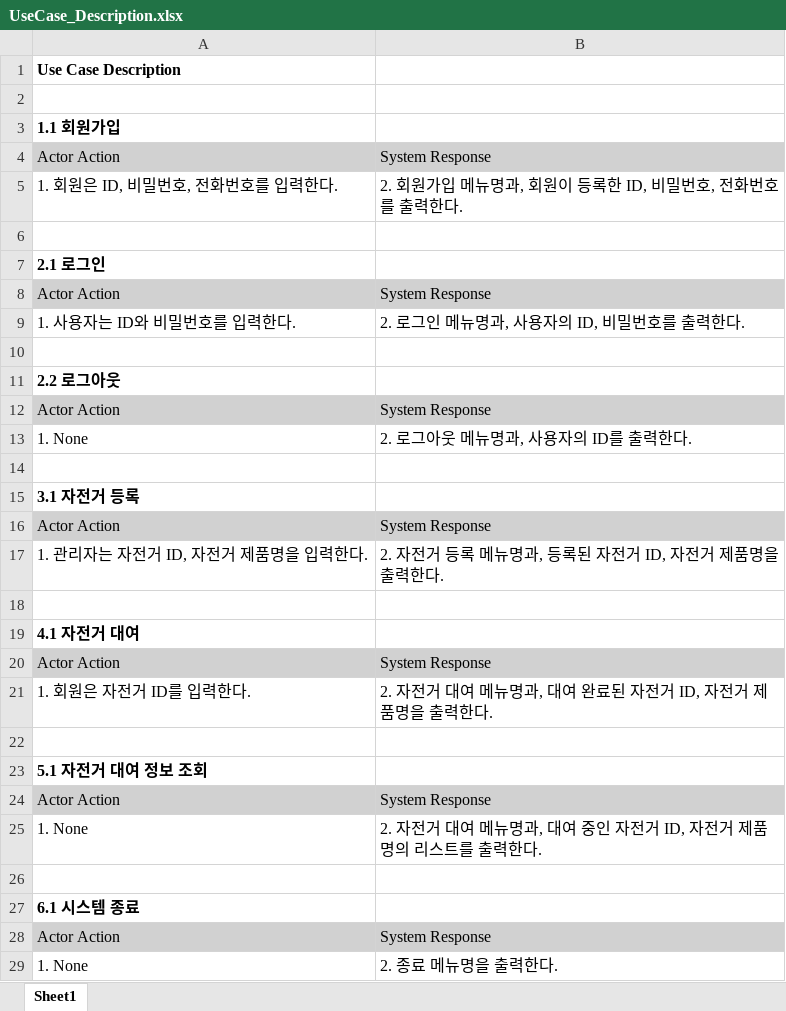
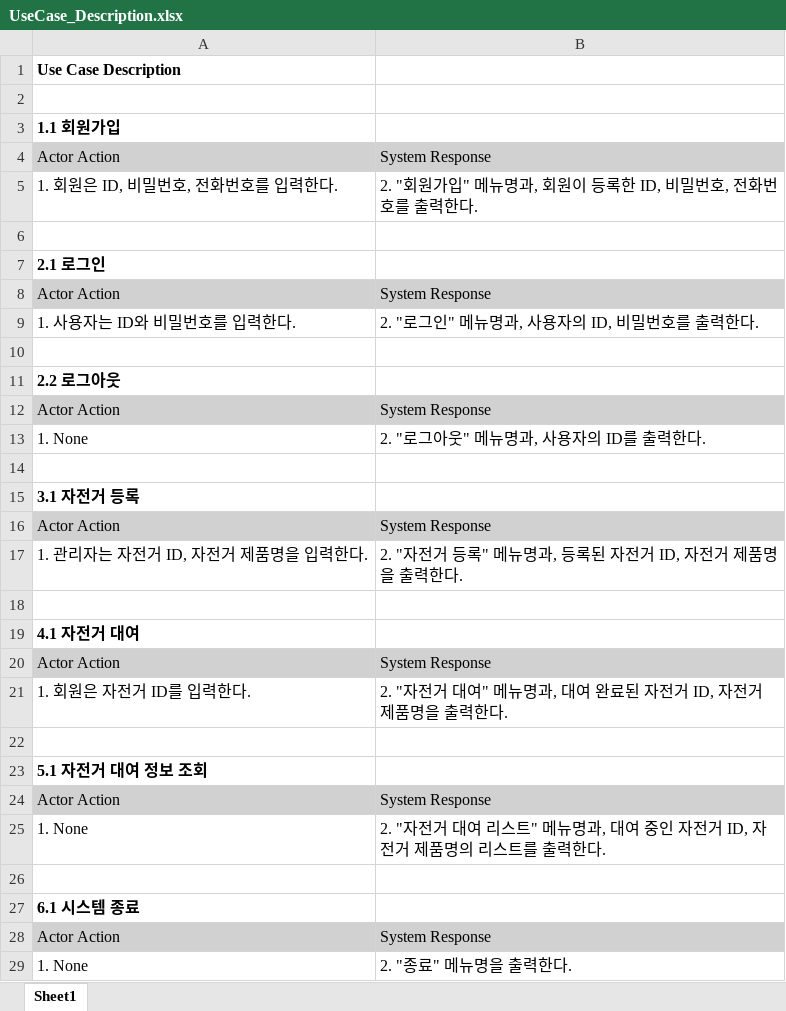
Before and after one commit to jjbg22/SW_Bogyeong, an Excel workbook: 최종/UseCase_Description.xlsx, sheet Sheet1, drawn as a sheet; values as stored, in another font and other column widths than the file's, no borders; the diff names each change by its address in the sheet, - before the commit and + after, or states it on an @@ line.

```diff
--- a/최종/UseCase_Description.xlsx (sheet Sheet1)
+++ b/최종/UseCase_Description.xlsx (sheet Sheet1)
-B5: 2. 회원가입 메뉴명과, 회원이 등록한 ID, 비밀번호, 전화번호를 출력한다.
+B5: 2. "회원가입" 메뉴명과, 회원이 등록한 ID, 비밀번호, 전화번호를 출력한다.
-B9: 2. 로그인 메뉴명과, 사용자의 ID, 비밀번호를 출력한다.
+B9: 2. "로그인" 메뉴명과, 사용자의 ID, 비밀번호를 출력한다.
-B13: 2. 로그아웃 메뉴명과, 사용자의 ID를 출력한다.
+B13: 2. "로그아웃" 메뉴명과, 사용자의 ID를 출력한다.
-B17: 2. 자전거 등록 메뉴명과, 등록된 자전거 ID, 자전거 제품명을 출력한다.
+B17: 2. "자전거 등록" 메뉴명과, 등록된 자전거 ID, 자전거 제품명을 출력한다.
-B21: 2. 자전거 대여 메뉴명과…
+B21: 2. "자전거 대여" 메뉴명과…
-B25: 2. 자전거 대여 메뉴명과…
+B25: 2. "자전거 대여 리스트" 메뉴명과…
-B29: 2. 종료 메뉴명을 출력한다.
+B29: 2. "종료" 메뉴명을 출력한다.
```
Also changed, not shown: 최종/Requirement_List.xlsx, 4 other files.
